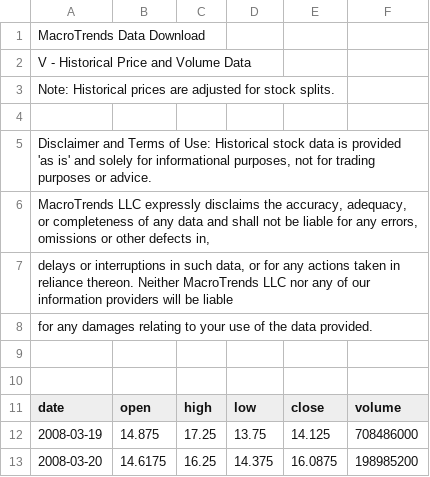
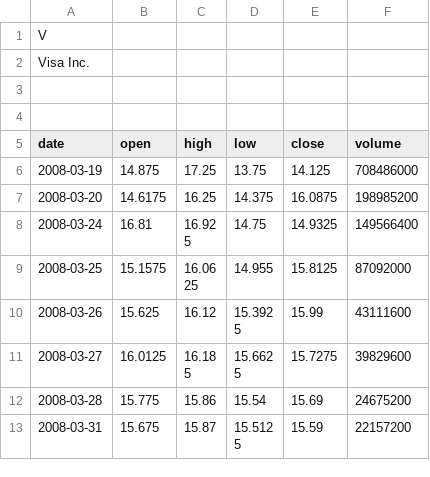
Before and after one commit to foohooboo/Team-1, a CSV file: Project/StockServer/StockServer/HistoricData/V.csv, drawn as a sheet; only a part is shown; the shorter side is filled out with more unchanged rows.

```diff
--- a/Project/StockServer/StockServer/HistoricData/V.csv
+++ b/Project/StockServer/StockServer/HistoricData/V.csv
@@ -1,9 +1,3 @@
-"MacroTrends Data Download"
-"V - Historical Price and Volume Data"
-"Note: Historical prices are adjusted for stock splits."
-
-"Disclaimer and Terms of Use: Historical stock data is provided 'as is' and solely for informational purposes, not for trading purposes or advice."
-"MacroTrends LLC expressly disclaims the accuracy, adequacy, or completeness of any data and shall not be liable for any errors, omissions or other defects in, "
-"delays or interruptions in such data, or for any actions taken in reliance thereon.  Neither MacroTrends LLC nor any of our information providers will be liable"
-"for any damages relating to your use of the data provided."
+"V"
+"Visa Inc."
 
```
Also changed, not shown: Project/StockServer/StockServer/HistoricData/AAPL.csv, Project/StockServer/StockServer/HistoricData/GOOG.csv, 19 other files.
